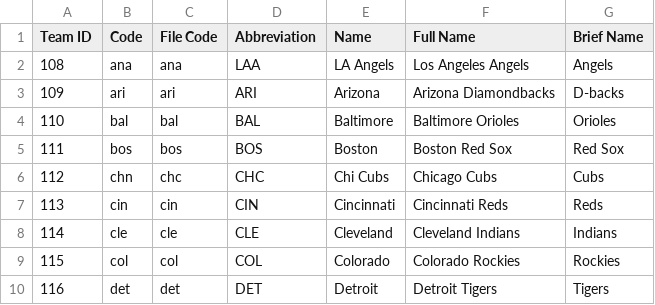
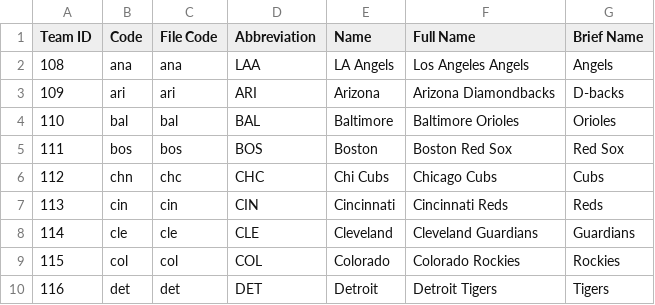
Before and after one commit to Karsten-Larson/MLB-Recaps, a CSV file: src/team/team-info.csv, drawn as a sheet; only a part is shown.

```diff
--- a/src/team/team-info.csv
+++ b/src/team/team-info.csv
@@ -7,3 +7,3 @@ Team ID,Code,File Code,Abbreviation,Name,Full Name,Brief Name
 113,cin,cin,CIN,Cincinnati,Cincinnati Reds,Reds
-114,cle,cle,CLE,Cleveland,Cleveland Indians,Indians
+114,cle,cle,CLE,Cleveland,Cleveland Guardians,Guardians
 115,col,col,COL,Colorado,Colorado Rockies,Rockies
```
Also changed, not shown: 2 other files.
